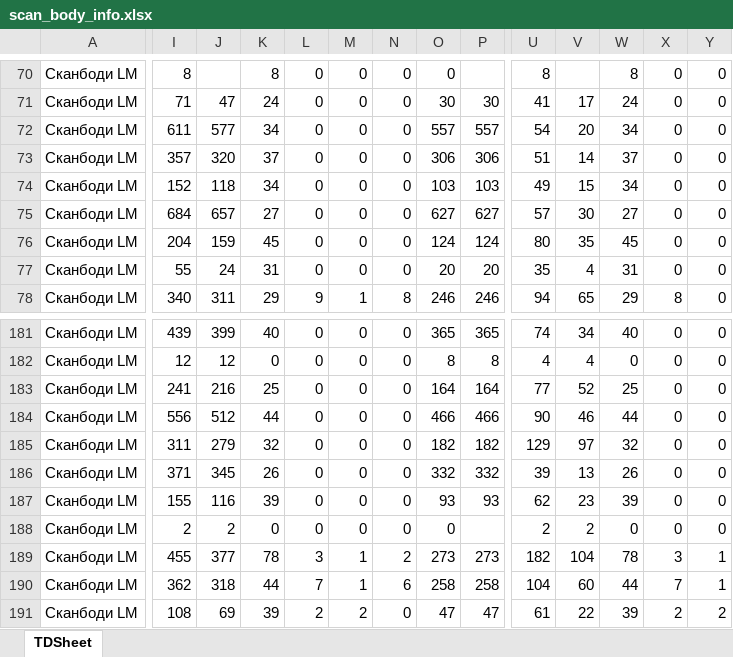
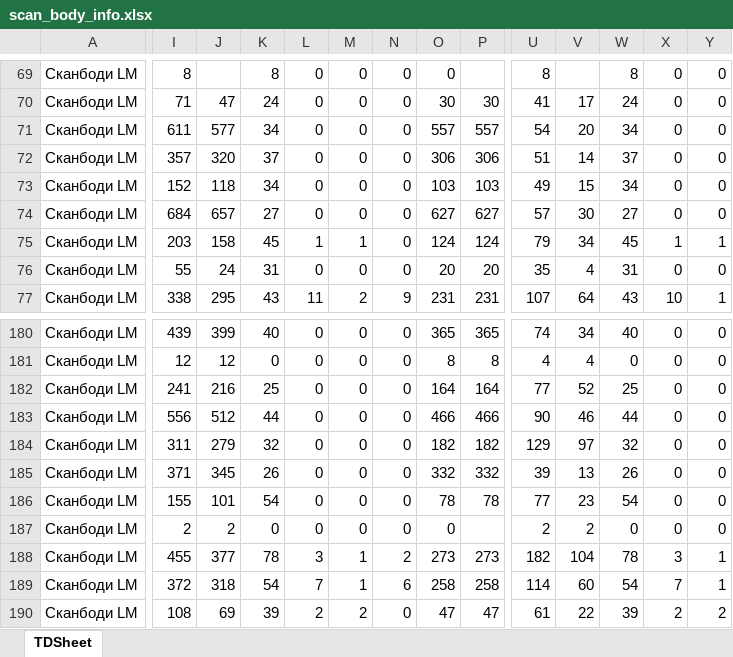
Before and after one commit to Uoiferise/ORTOS_Production_reports, an Excel workbook: input_data/scan_body/scan_body_info.xlsx, sheet TDSheet, drawn as a sheet; only a part is shown, gaps mark what is left out; values as stored, in another font and other column widths than the file's, no cell formats; addresses are those after the commit; the diff covers the shown part only; the diff names each change by its address in the sheet, - before the commit and + after, or states it on an @@ line.

```diff
--- a/input_data/scan_body/scan_body_info.xlsx (sheet TDSheet)
+++ b/input_data/scan_body/scan_body_info.xlsx (sheet TDSheet)
-I75: 204
+I75: 203
-J75: 159
+J75: 158
-L75: 0
+L75: 1
-M75: 0
+M75: 1
-U75: 80
+U75: 79
-V75: 35
+V75: 34
-X75: 0
+X75: 1
-Y75: 0
+Y75: 1
-I77: 340
+I77: 338
-J77: 311
+J77: 295
-K77: 29
+K77: 43
-L77: 9
+L77: 11
-M77: 1
+M77: 2
-N77: 8
+N77: 9
-O77: 246
+O77: 231
-P77: 246
+P77: 231
-U77: 94
+U77: 107
-V77: 65
+V77: 64
-W77: 29
+W77: 43
-X77: 8
+X77: 10
-Y77: 0
+Y77: 1
-J186: 116
+J186: 101
-K186: 39
+K186: 54
-O186: 93
+O186: 78
-P186: 93
+P186: 78
-U186: 62
+U186: 77
-W186: 39
+W186: 54
-I189: 362
+I189: 372
-K189: 44
+K189: 54
-U189: 104
+U189: 114
-W189: 44
+W189: 54
```
Also changed, not shown: 3 added rows, 4 removed rows, 665 edited cells and merged cells elsewhere in this sheet, cell formats, input_data/abutments/abutments_info.xlsx, input_data/formers/formers_info.xlsx, 38 other files.
